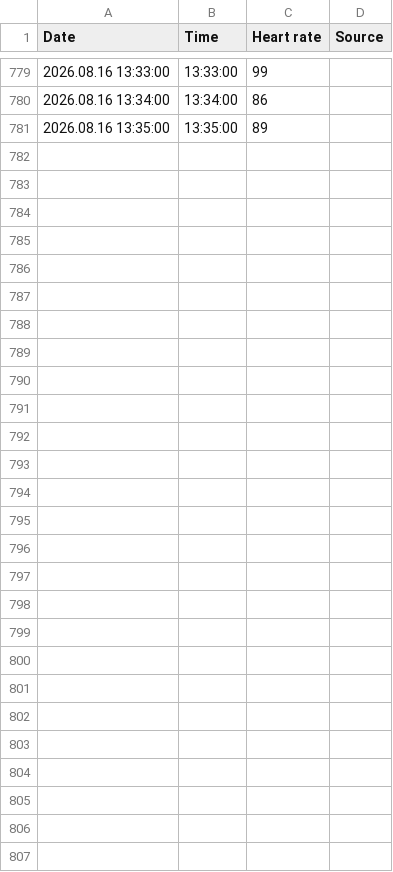
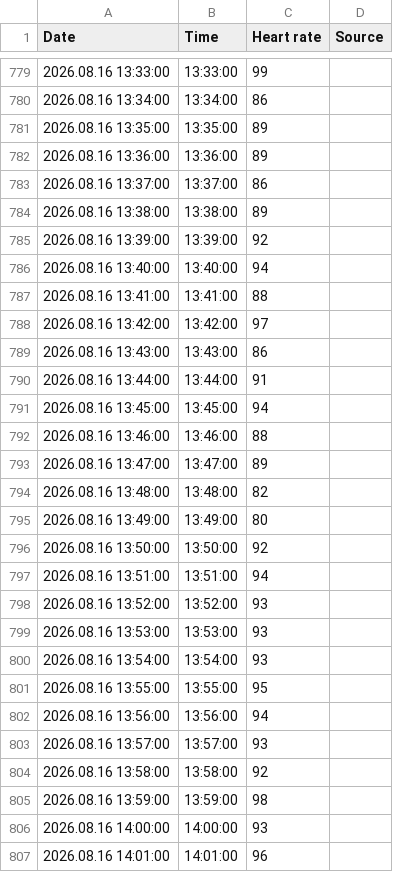
Before and after one commit to xsklencik/recovery, a CSV file: data/heart_rate_raw/Heart rate 2026.08.16 Huawei Health.csv, drawn as a sheet; only a part is shown, gaps mark what is left out.

Commit message:
Auto: heart rate CSV Heart rate 2026.08.16 Huawei Health.csv (2026-08-16T13:23:24.192Z)

```diff
--- a/data/heart_rate_raw/Heart rate 2026.08.16 Huawei Health.csv
+++ b/data/heart_rate_raw/Heart rate 2026.08.16 Huawei Health.csv
@@ -781 +781,27 @@ Date,Time,Heart rate,Source
 2026.08.16 13:35:00,13:35:00,89,
+2026.08.16 13:36:00,13:36:00,89,
+2026.08.16 13:37:00,13:37:00,86,
+2026.08.16 13:38:00,13:38:00,89,
+2026.08.16 13:39:00,13:39:00,92,
+2026.08.16 13:40:00,13:40:00,94,
+2026.08.16 13:41:00,13:41:00,88,
+2026.08.16 13:42:00,13:42:00,97,
+2026.08.16 13:43:00,13:43:00,86,
+2026.08.16 13:44:00,13:44:00,91,
+2026.08.16 13:45:00,13:45:00,94,
+2026.08.16 13:46:00,13:46:00,88,
+2026.08.16 13:47:00,13:47:00,89,
+2026.08.16 13:48:00,13:48:00,82,
+2026.08.16 13:49:00,13:49:00,80,
+2026.08.16 13:50:00,13:50:00,92,
+2026.08.16 13:51:00,13:51:00,94,
+2026.08.16 13:52:00,13:52:00,93,
+2026.08.16 13:53:00,13:53:00,93,
+2026.08.16 13:54:00,13:54:00,93,
+2026.08.16 13:55:00,13:55:00,95,
+2026.08.16 13:56:00,13:56:00,94,
+2026.08.16 13:57:00,13:57:00,93,
+2026.08.16 13:58:00,13:58:00,92,
+2026.08.16 13:59:00,13:59:00,98,
+2026.08.16 14:00:00,14:00:00,93,
+2026.08.16 14:01:00,14:01:00,96,
```
